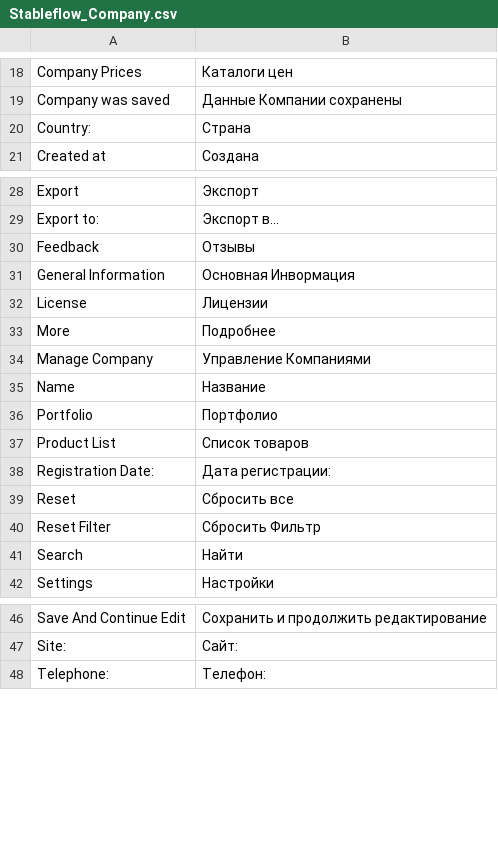
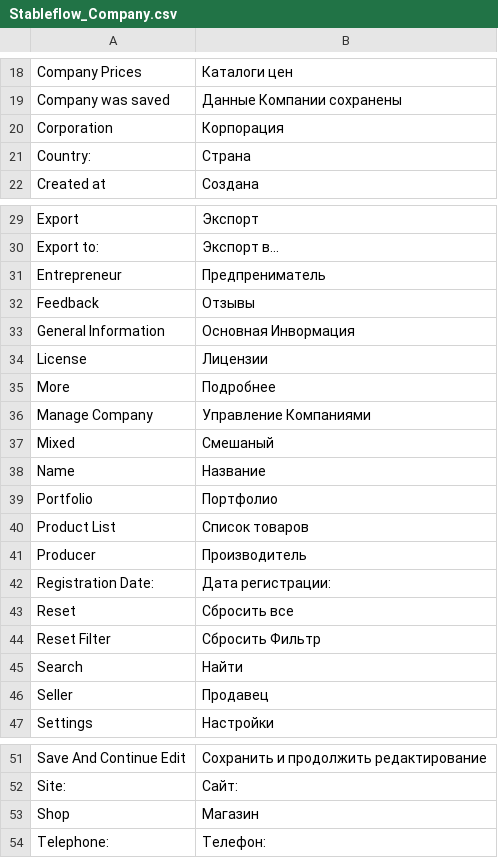
Before and after one commit to npush/company, a CSV file: app/locale/ru_RU/Stableflow_Company.csv, drawn as a sheet; only a part is shown, gaps mark what is left out; the diff names each change by its address in the sheet, - before the commit and + after, or states it on an @@ line.

```diff
--- a/app/locale/ru_RU/Stableflow_Company.csv
+++ b/app/locale/ru_RU/Stableflow_Company.csv
+row 20: Corporation | Корпорация
+row 31: Entrepreneur | Предпрениматель
+row 37: Mixed | Смешаный
+row 41: Producer | Производитель
+row 46: Seller | Продавец
+row 53: Shop | Магазин
```
Also changed, not shown: shell/companies.csv, 13 other files.
